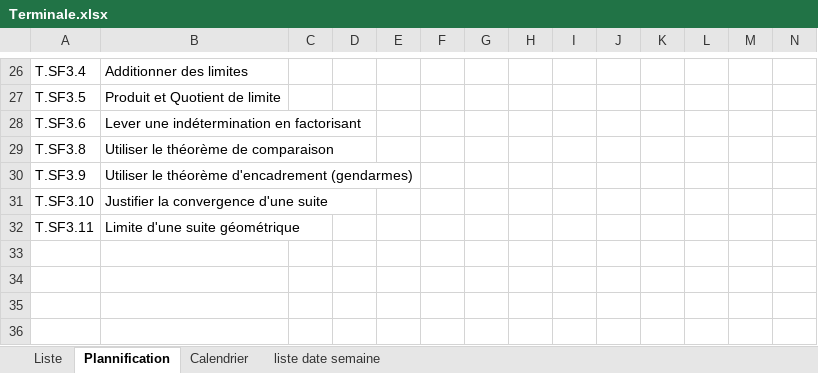
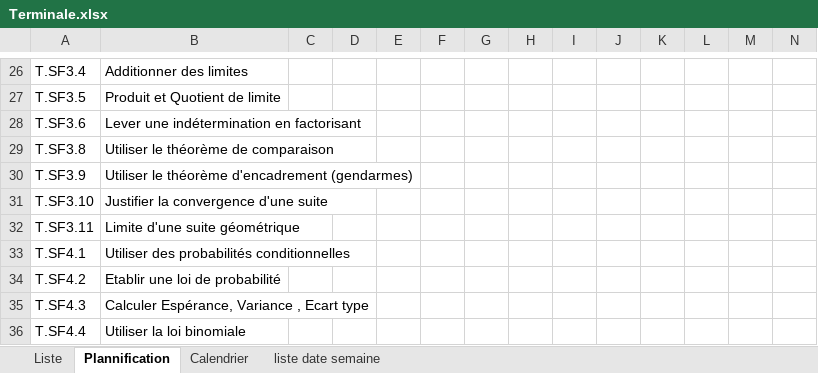
Before and after one commit to Ligne2Maths/Spirale2Maths, an Excel workbook: contenu/Terminale.xlsx, sheet Plannification, drawn as a sheet; only a part is shown, gaps mark what is left out; values as stored, in another font and other column widths than the file's, no borders; rows hold the shown columns only; the diff names each change by its address in the sheet, - before the commit and + after, or states it on an @@ line.

```diff
--- a/contenu/Terminale.xlsx (sheet Plannification)
+++ b/contenu/Terminale.xlsx (sheet Plannification)
+row 33: T.SF4.1 | Utiliser des probabilités conditionnelles
+row 34: T.SF4.2 | Etablir une loi de probabilité
+row 35: T.SF4.3 | Calculer Espérance, Variance , Ecart type
+row 36: T.SF4.4 | Utiliser la loi binomiale
```
Also changed, not shown: sheet Liste.
